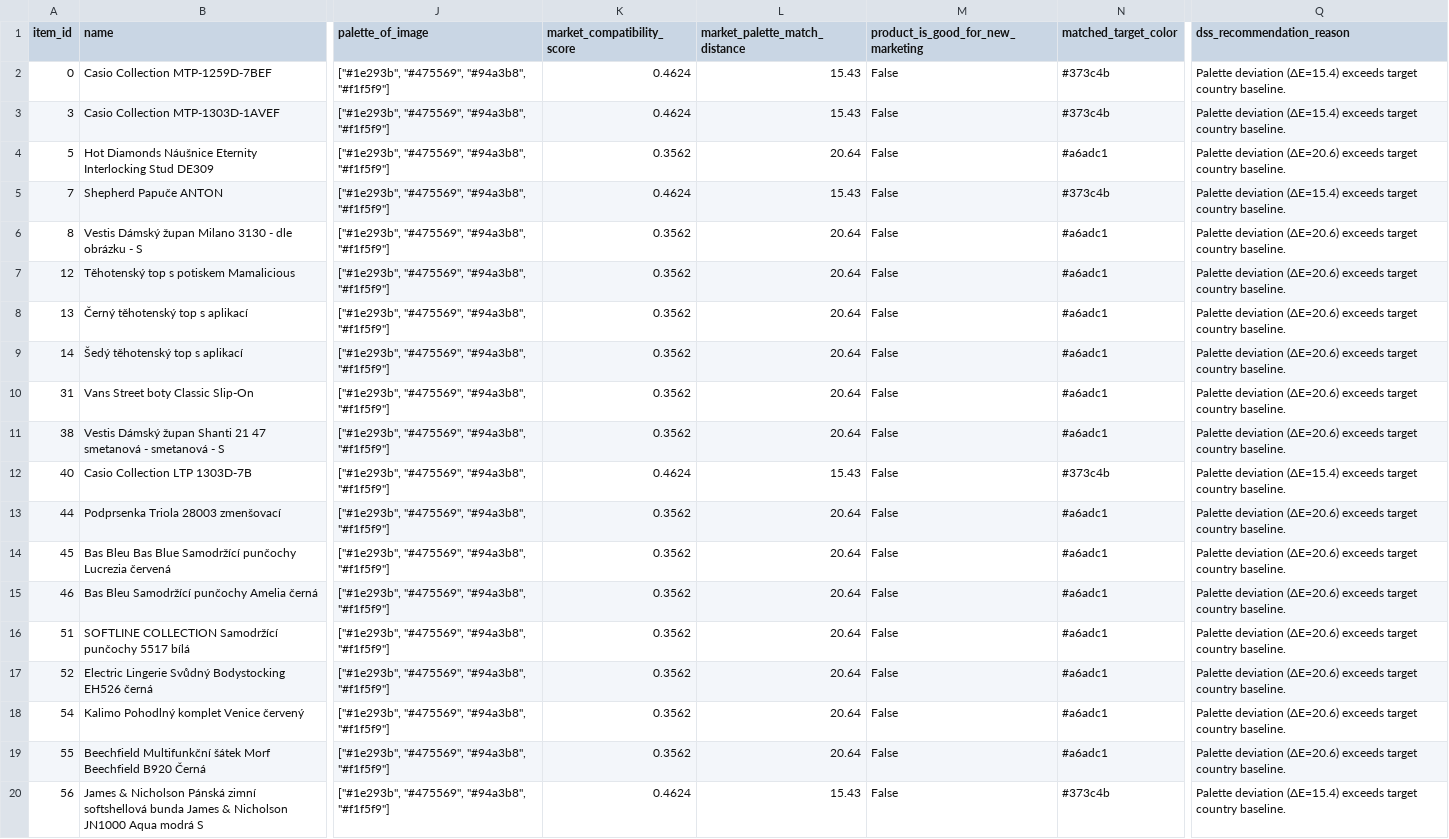
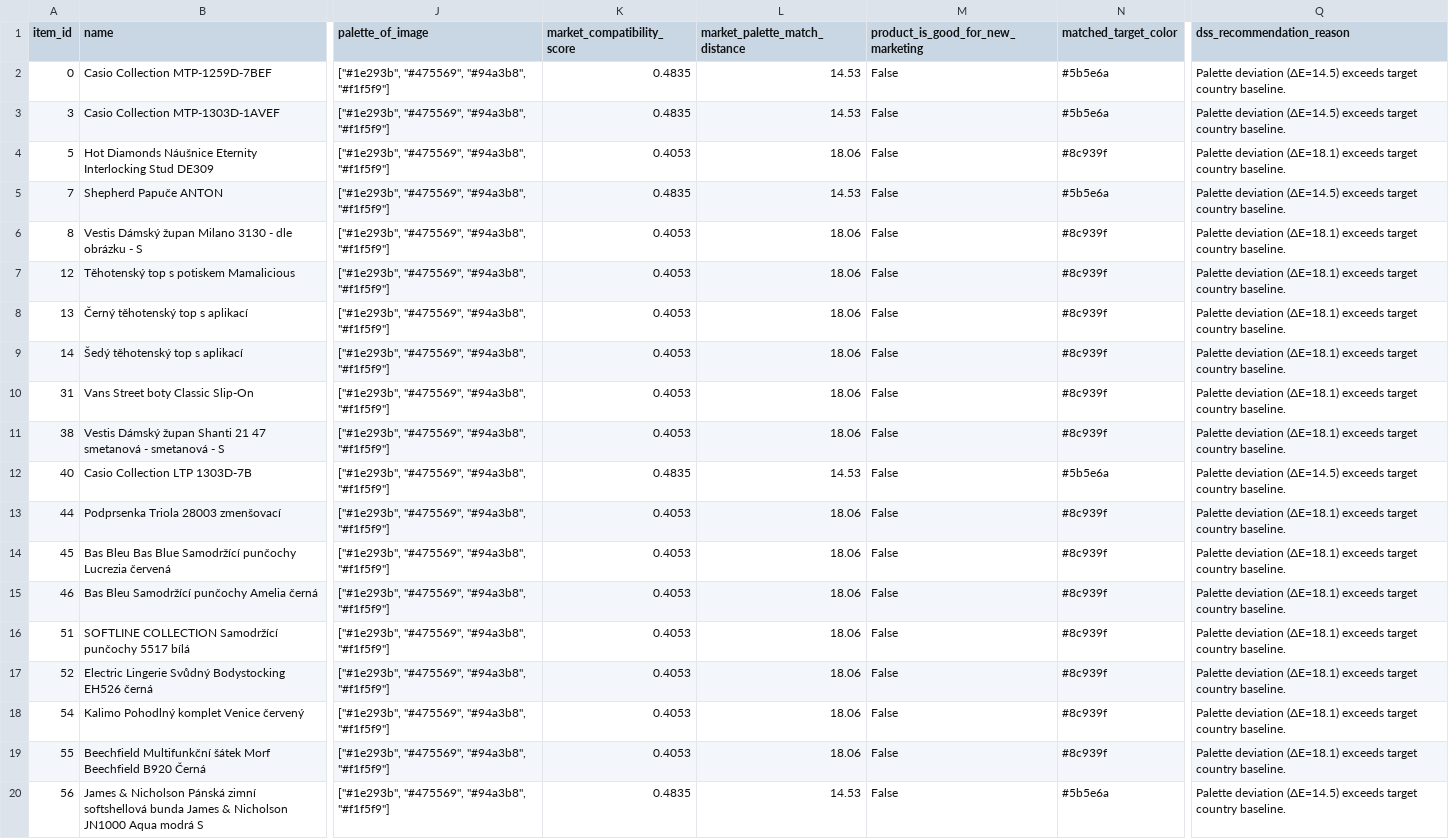
Before and after one commit to fotomain/CV26-INTERNET-SHOP-EXPERTISE, a CSV file: step5_dss/result_not_good_for_new_marketing.csv, drawn as a sheet; only a part is shown, gaps mark what is left out; the diff names each change by its address in the sheet, - before the commit and + after, or states it on an @@ line.

```diff
--- a/step5_dss/result_not_good_for_new_marketing.csv
+++ b/step5_dss/result_not_good_for_new_marketing.csv
-K2:K3 (market_compatibility_score): 0.4624
+K2:K3 (market_compatibility_score): 0.4835
-L2:L3 (market_palette_match_distance): 15.43
+L2:L3 (market_palette_match_distance): 14.53
-N2:N3 (matched_target_color): #373c4b
+N2:N3 (matched_target_color): #5b5e6a
-Q2:Q3 (dss_recommendation_reason): Palette deviation (ΔE=15.4) exceeds target…
+Q2:Q3 (dss_recommendation_reason): Palette deviation (ΔE=14.5) exceeds target…
-K4 (market_compatibility_score): 0.3562
+K4 (market_compatibility_score): 0.4053
-L4 (market_palette_match_distance): 20.64
+L4 (market_palette_match_distance): 18.06
-N4 (matched_target_color): #a6adc1
+N4 (matched_target_color): #8c939f
-Q4 (dss_recommendation_reason): Palette deviation (ΔE=20.6) exceeds target…
+Q4 (dss_recommendation_reason): Palette deviation (ΔE=18.1) exceeds target…
-K5 (market_compatibility_score): 0.4624
+K5 (market_compatibility_score): 0.4835
-L5 (market_palette_match_distance): 15.43
+L5 (market_palette_match_distance): 14.53
-N5 (matched_target_color): #373c4b
+N5 (matched_target_color): #5b5e6a
-Q5 (dss_recommendation_reason): Palette deviation (ΔE=15.4) exceeds target…
+Q5 (dss_recommendation_reason): Palette deviation (ΔE=14.5) exceeds target…
-K6:K11 (market_compatibility_score): 0.3562
+K6:K11 (market_compatibility_score): 0.4053
-L6:L11 (market_palette_match_distance): 20.64
+L6:L11 (market_palette_match_distance): 18.06
-N6:N11 (matched_target_color): #a6adc1
+N6:N11 (matched_target_color): #8c939f
-Q6:Q11 (dss_recommendation_reason): Palette deviation (ΔE=20.6) exceeds target…
+Q6:Q11 (dss_recommendation_reason): Palette deviation (ΔE=18.1) exceeds target…
-K12 (market_compatibility_score): 0.4624
+K12 (market_compatibility_score): 0.4835
-L12 (market_palette_match_distance): 15.43
+L12 (market_palette_match_distance): 14.53
-N12 (matched_target_color): #373c4b
+N12 (matched_target_color): #5b5e6a
-Q12 (dss_recommendation_reason): Palette deviation (ΔE=15.4) exceeds target…
+Q12 (dss_recommendation_reason): Palette deviation (ΔE=14.5) exceeds target…
-K13:K19 (market_compatibility_score): 0.3562
+K13:K19 (market_compatibility_score): 0.4053
-L13:L19 (market_palette_match_distance): 20.64
+L13:L19 (market_palette_match_distance): 18.06
-N13:N19 (matched_target_color): #a6adc1
+N13:N19 (matched_target_color): #8c939f
-Q13:Q19 (dss_recommendation_reason): Palette deviation (ΔE=20.6) exceeds target…
+Q13:Q19 (dss_recommendation_reason): Palette deviation (ΔE=18.1) exceeds target…
-K20 (market_compatibility_score): 0.4624
+K20 (market_compatibility_score): 0.4835
-L20 (market_palette_match_distance): 15.43
+L20 (market_palette_match_distance): 14.53
-N20 (matched_target_color): #373c4b
+N20 (matched_target_color): #5b5e6a
-Q20 (dss_recommendation_reason): Palette deviation (ΔE=15.4) exceeds target…
+Q20 (dss_recommendation_reason): Palette deviation (ΔE=14.5) exceeds target…
```
Also changed, not shown: step5_dss/result5.csv, step5_dss/result_good_for_new_marketing.csv.
